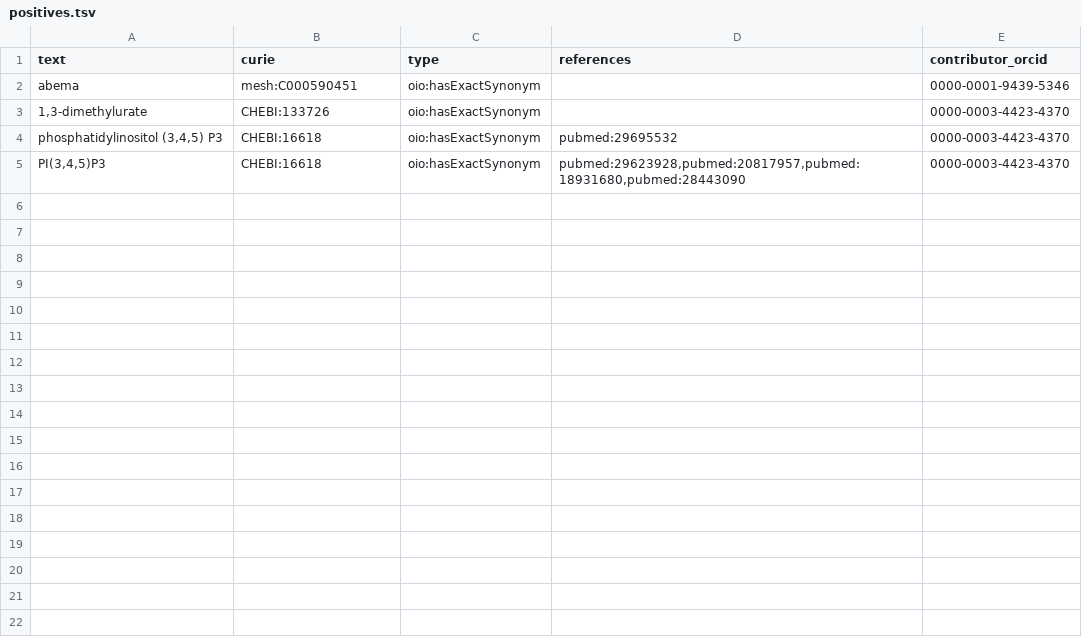
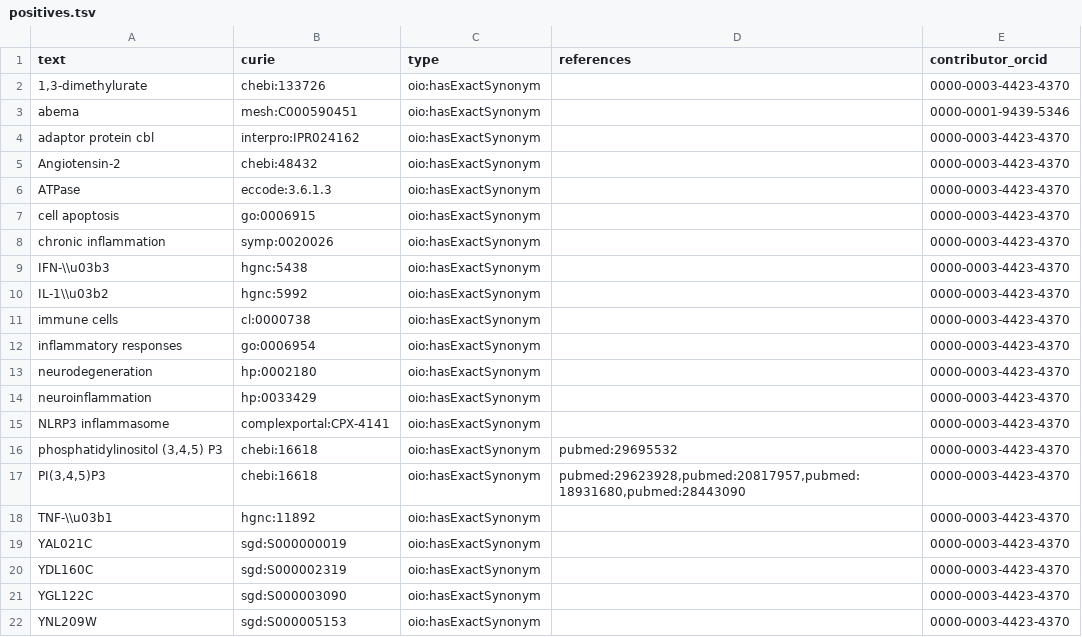
Before and after one commit to biopragmatics/biosynonyms, a TSV file: src/biosynonyms/resources/positives.tsv, drawn as a sheet.

Commit message:
Add positives curation

```diff
--- a/src/biosynonyms/resources/positives.tsv
+++ b/src/biosynonyms/resources/positives.tsv
@@ -1,5 +1,22 @@
 text	curie	type	references	contributor_orcid
+1,3-dimethylurate	chebi:133726	oio:hasExactSynonym		0000-0003-4423-4370
 abema	mesh:C000590451	oio:hasExactSynonym		0000-0001-9439-5346
-1,3-dimethylurate	CHEBI:133726	oio:hasExactSynonym		0000-0003-4423-4370
-phosphatidylinositol (3,4,5) P3	CHEBI:16618	oio:hasExactSynonym	pubmed:29695532	0000-0003-4423-4370
-PI(3,4,5)P3	CHEBI:16618	oio:hasExactSynonym	pubmed:29623928,pubmed:20817957,pubmed:18931680,pubmed:28443090	0000-0003-4423-4370
+adaptor protein cbl	interpro:IPR024162	oio:hasExactSynonym		0000-0003-4423-4370
+Angiotensin-2	chebi:48432	oio:hasExactSynonym		0000-0003-4423-4370
+ATPase	eccode:3.6.1.3	oio:hasExactSynonym		0000-0003-4423-4370
+cell apoptosis	go:0006915	oio:hasExactSynonym		0000-0003-4423-4370
+chronic inflammation	symp:0020026	oio:hasExactSynonym		0000-0003-4423-4370
+IFN-\\u03b3	hgnc:5438	oio:hasExactSynonym		0000-0003-4423-4370
+IL-1\\u03b2	hgnc:5992	oio:hasExactSynonym		0000-0003-4423-4370
+immune cells	cl:0000738	oio:hasExactSynonym		0000-0003-4423-4370
+inflammatory responses	go:0006954	oio:hasExactSynonym		0000-0003-4423-4370
+neurodegeneration	hp:0002180	oio:hasExactSynonym		0000-0003-4423-4370
+neuroinflammation	hp:0033429	oio:hasExactSynonym		0000-0003-4423-4370
+NLRP3 inflammasome	complexportal:CPX-4141	oio:hasExactSynonym		0000-0003-4423-4370
+phosphatidylinositol (3,4,5) P3	chebi:16618	oio:hasExactSynonym	pubmed:29695532	0000-0003-4423-4370
+PI(3,4,5)P3	chebi:16618	oio:hasExactSynonym	pubmed:29623928,pubmed:20817957,pubmed:18931680,pubmed:28443090	0000-0003-4423-4370
+TNF-\\u03b1	hgnc:11892	oio:hasExactSynonym		0000-0003-4423-4370
+YAL021C	sgd:S000000019	oio:hasExactSynonym		0000-0003-4423-4370
+YDL160C	sgd:S000002319	oio:hasExactSynonym		0000-0003-4423-4370
+YGL122C	sgd:S000003090	oio:hasExactSynonym		0000-0003-4423-4370
+YNL209W	sgd:S000005153	oio:hasExactSynonym		0000-0003-4423-4370
```
Also changed, not shown: 3 other files.
